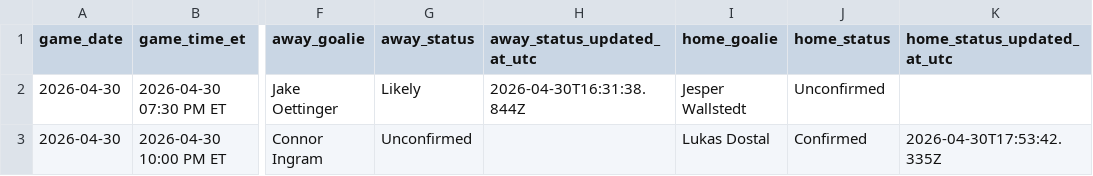
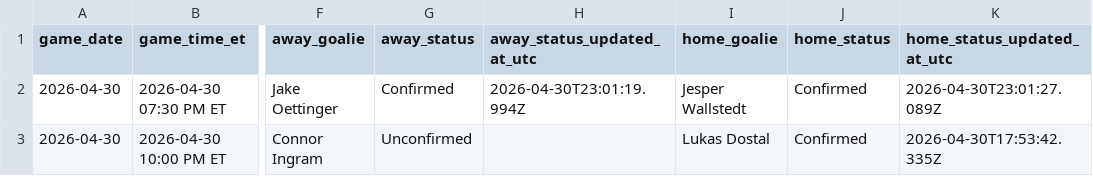
Before and after one commit to gauravgandhi01/first_period_stats, a CSV file: live/daily_slate_latest.csv, drawn as a sheet; only a part is shown, gaps mark what is left out; the diff names each change by its address in the sheet, - before the commit and + after, or states it on an @@ line.

Commit message:
auto: update firstperiodstats outputs for 2026-04-30 (2026-04-30 23:05:02 UTC)

```diff
--- a/live/daily_slate_latest.csv
+++ b/live/daily_slate_latest.csv
-G2 (away_status): Likely
+G2 (away_status): Confirmed
-H2 (away_status_updated_at_utc): 2026-04-30T16:31:38.844Z
+H2 (away_status_updated_at_utc): 2026-04-30T23:01:19.994Z
-J2 (home_status): Unconfirmed
+J2 (home_status): Confirmed
-K2 (home_status_updated_at_utc): (empty)
+K2 (home_status_updated_at_utc): 2026-04-30T23:01:27.089Z
```
Also changed, not shown: 3 other files.
